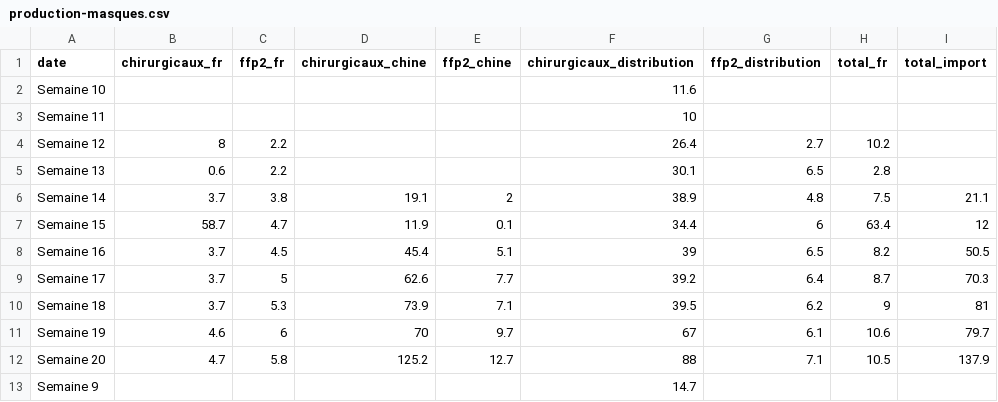
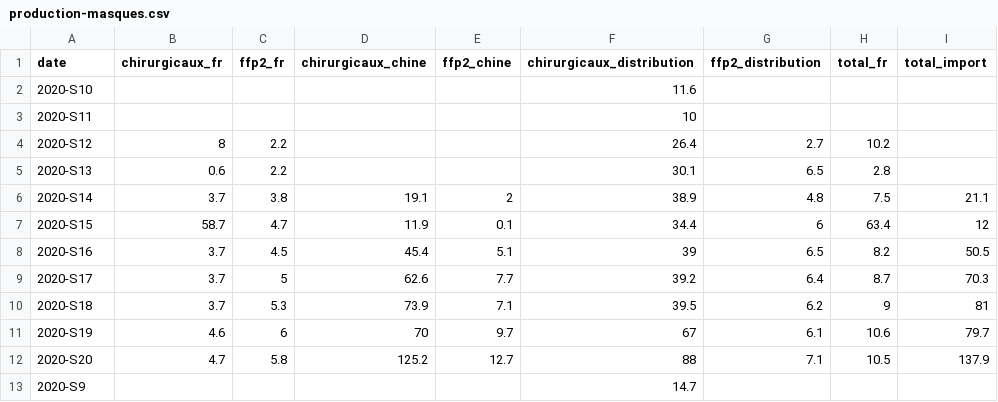
Before and after one commit to opencovid19-fr/data, a CSV file: dist/production-masques.csv, drawn as a sheet; only a part is shown; the diff names each change by its address in the sheet, - before the commit and + after, or states it on an @@ line.

Commit message:
Prefix date with year

```diff
--- a/dist/production-masques.csv
+++ b/dist/production-masques.csv
-A2 (date): Semaine 10
+A2 (date): 2020-S10
-A3 (date): Semaine 11
+A3 (date): 2020-S11
-A4 (date): Semaine 12
+A4 (date): 2020-S12
-A5 (date): Semaine 13
+A5 (date): 2020-S13
-A6 (date): Semaine 14
+A6 (date): 2020-S14
-A7 (date): Semaine 15
+A7 (date): 2020-S15
-A8 (date): Semaine 16
+A8 (date): 2020-S16
-A9 (date): Semaine 17
+A9 (date): 2020-S17
-A10 (date): Semaine 18
+A10 (date): 2020-S18
-A11 (date): Semaine 19
+A11 (date): 2020-S19
-A12 (date): Semaine 20
+A12 (date): 2020-S20
-A13 (date): Semaine 9
+A13 (date): 2020-S9
```
Also changed, not shown: 14 other files.
